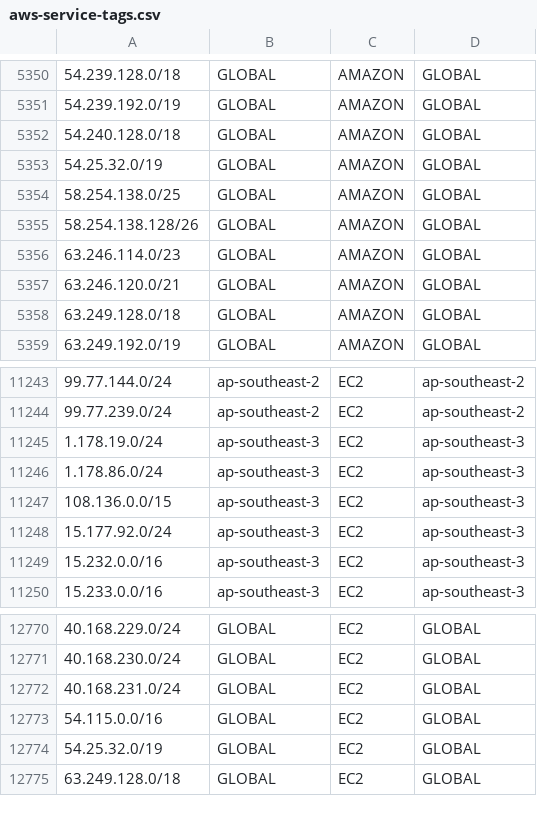
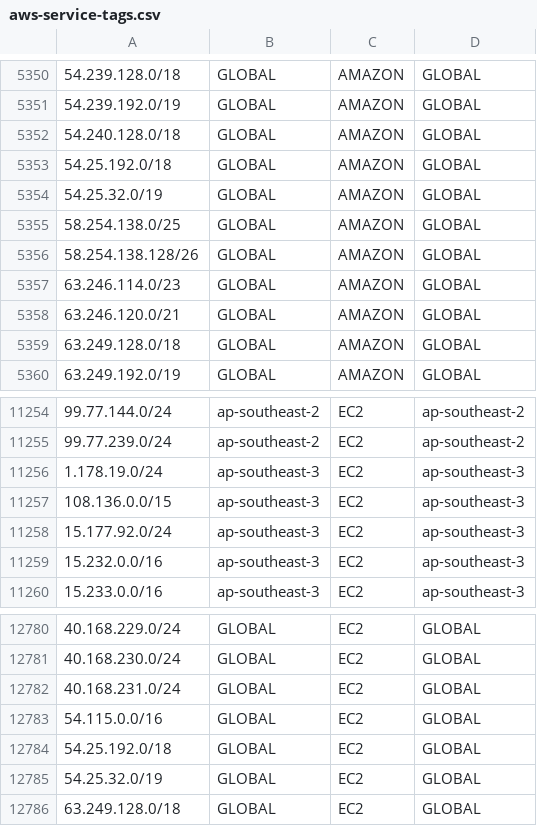
Before and after one commit to KustoKing/known-ip-addresses, a CSV file: cloud-ip-ranges/aws-service-tags.csv, drawn as a sheet; only a part is shown, gaps mark what is left out; the diff covers the shown part only.

```diff
--- a/cloud-ip-ranges/aws-service-tags.csv
+++ b/cloud-ip-ranges/aws-service-tags.csv
@@ -5352,2 +5352,3 @@
 "54.240.128.0/18","GLOBAL","AMAZON","GLOBAL"
+"54.25.192.0/18","GLOBAL","AMAZON","GLOBAL"
 "54.25.32.0/19","GLOBAL","AMAZON","GLOBAL"
@@ -11245,3 +11256,2 @@
 "1.178.19.0/24","ap-southeast-3","EC2","ap-southeast-3"
-"1.178.86.0/24","ap-southeast-3","EC2","ap-southeast-3"
 "108.136.0.0/15","ap-southeast-3","EC2","ap-southeast-3"
@@ -12773,2 +12783,3 @@
 "54.115.0.0/16","GLOBAL","EC2","GLOBAL"
+"54.25.192.0/18","GLOBAL","EC2","GLOBAL"
 "54.25.32.0/19","GLOBAL","EC2","GLOBAL"
```
Also changed, not shown: 31 added rows and 1 removed row elsewhere in this file.
